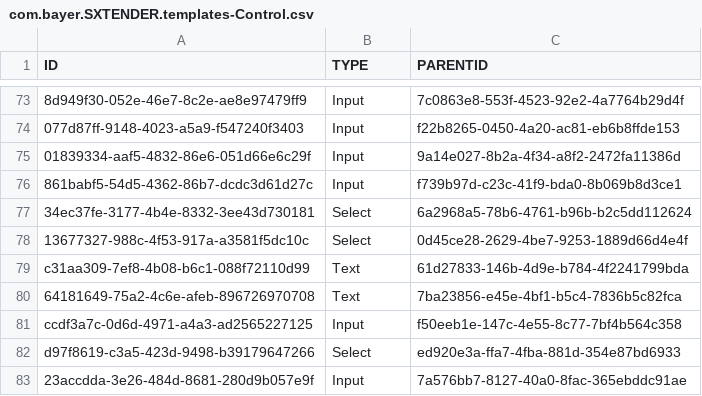
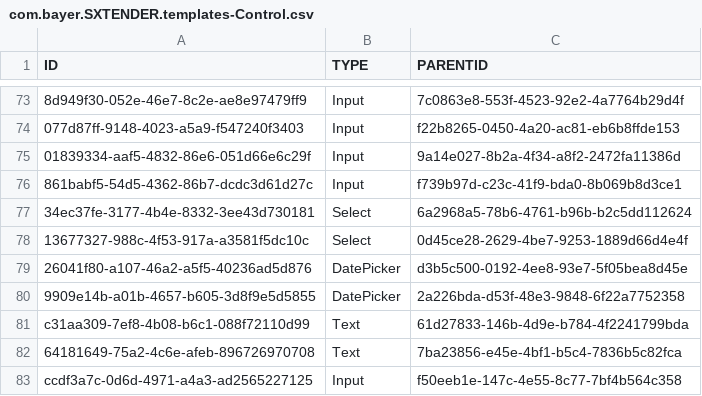
Before and after one commit to mandar-velankar/FAST_UI_TEMPLATES, a CSV file: db/data/com.bayer.SXTENDER.templates-Control.csv, drawn as a sheet; only a part is shown, gaps mark what is left out; the shorter side is filled out with more unchanged rows; the diff names each change by its address in the sheet, - before the commit and + after, or states it on an @@ line.

```diff
--- a/db/data/com.bayer.SXTENDER.templates-Control.csv
+++ b/db/data/com.bayer.SXTENDER.templates-Control.csv
+row 79: 26041f80-a107-46a2-a5f5-40236ad5d876 | DatePicker | d3b5c500-0192-4ee8-93e7-5f05bea8d45e
+row 80: 9909e14b-a01b-4657-b605-3d8f9e5d5855 | DatePicker | 2a226bda-d53f-48e3-9848-6f22a7752358
```
Also changed, not shown: db/data/com.bayer.SXTENDER.templates-FormElement.csv, db/data/com.bayer.SXTENDER.templates-Properties.csv.
